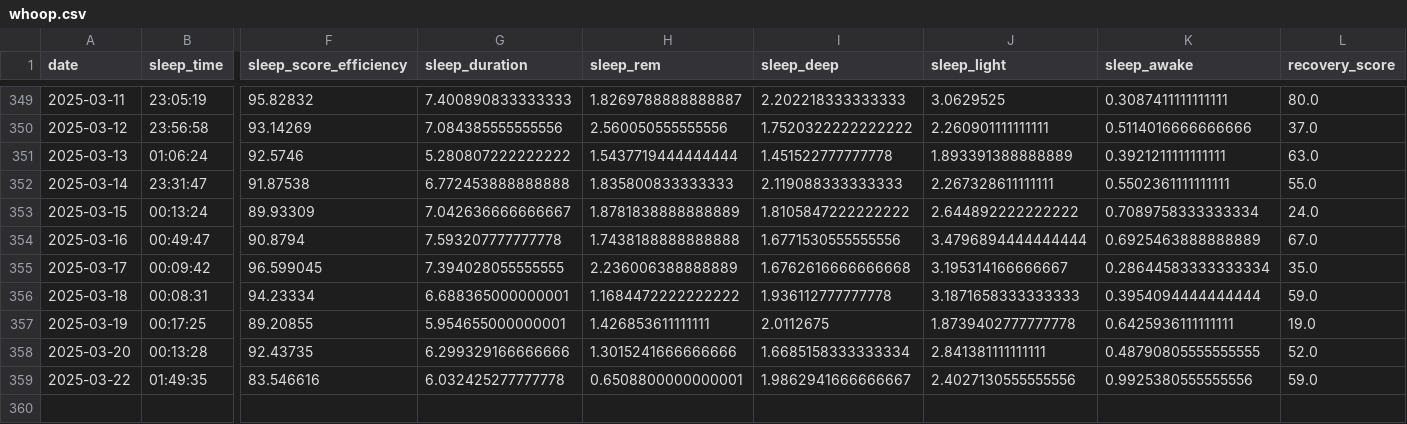
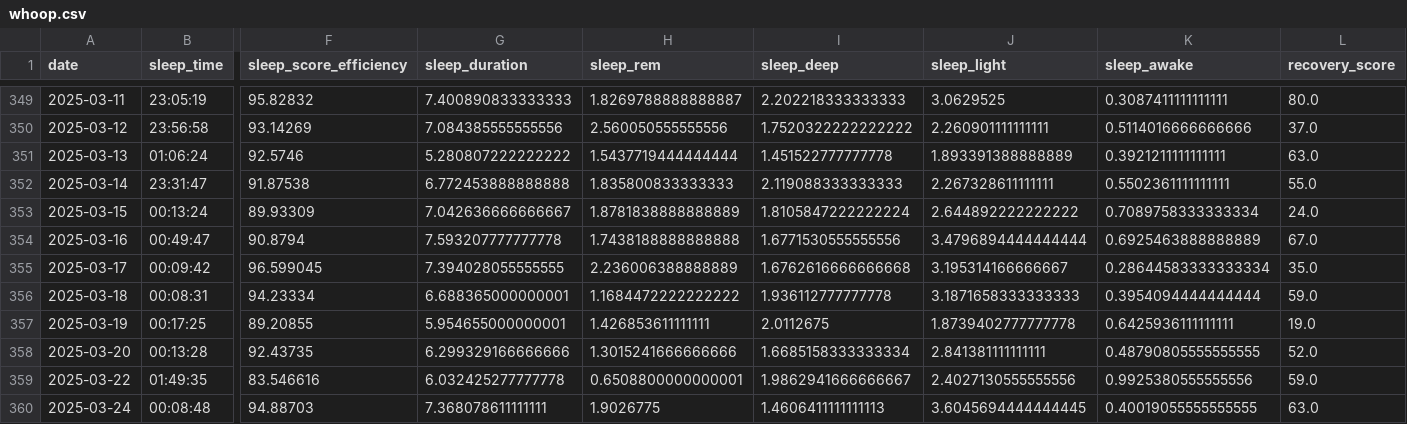
Before and after one commit to arequenai/Health-AR, a CSV file: data/whoop.csv, drawn as a sheet; only a part is shown, gaps mark what is left out; rows hold the shown columns only; the diff names each change by its address in the sheet, - before the commit and + after, or states it on an @@ line.

```diff
--- a/data/whoop.csv
+++ b/data/whoop.csv
-I353 (sleep_deep): 1.8105847222222222
+I353 (sleep_deep): 1.8105847222222224
+row 360: 2025-03-24 | 00:08:48 | 94.88703 | 7.368078611111111 | 1.9026775 | 1.4606411111111113 | 3.6045694444444445 | 0.40019055555555555 | 63.0
```
Also changed, not shown: data/garmin_activities.csv, data/garmin_daily.csv, 7 other files.
